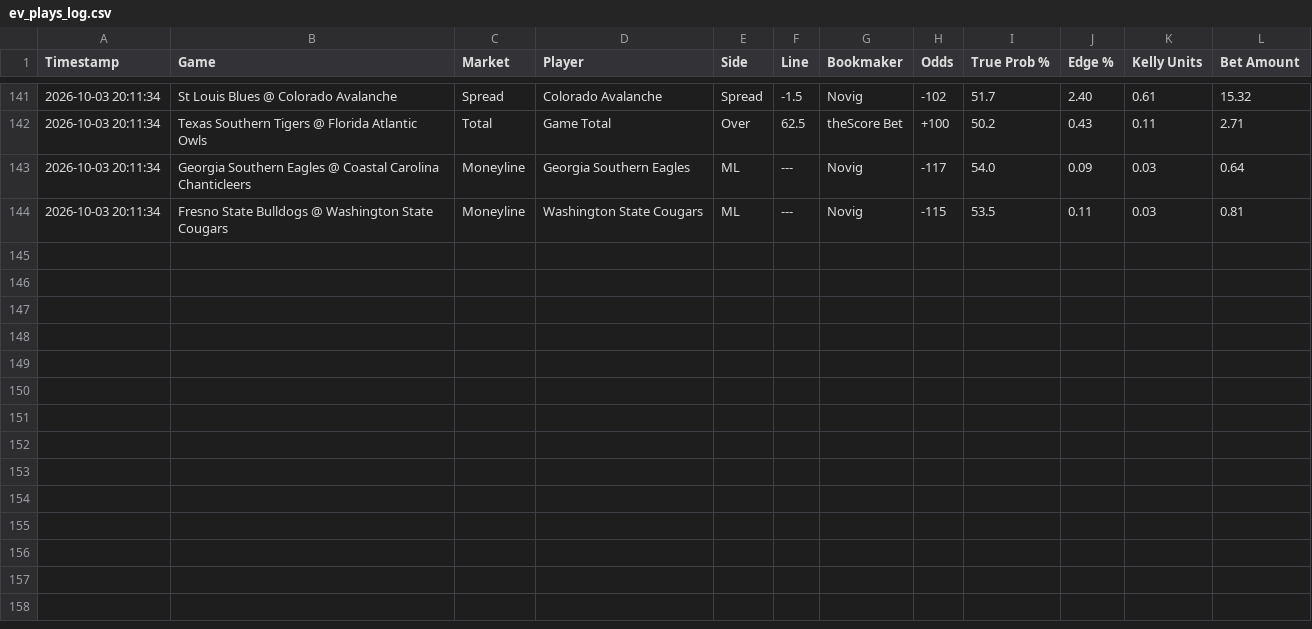
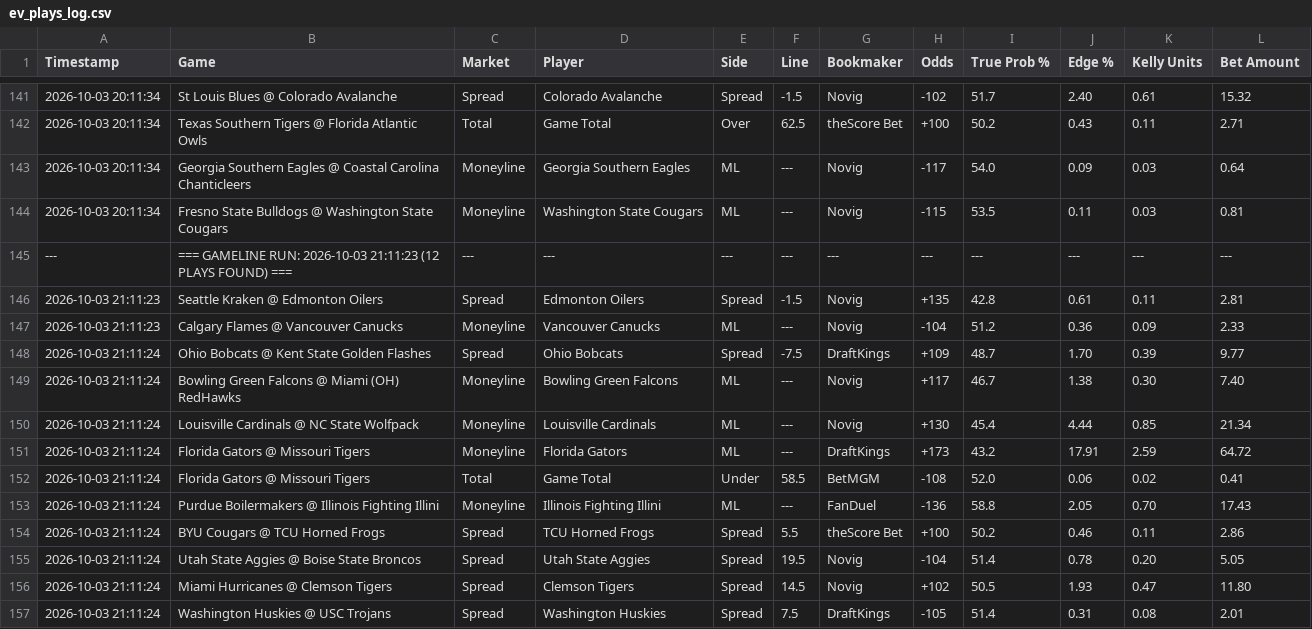
Before and after one commit to matthewmehl14-glitch/Game-Line-Pinny-Devig, a CSV file: ev_plays_log.csv, drawn as a sheet; only a part is shown, gaps mark what is left out.

Commit message:
Auto-log new game line EV plays

```diff
--- a/ev_plays_log.csv
+++ b/ev_plays_log.csv
@@ -144 +144,14 @@ Timestamp,Game,Market,Player,Side,Line,Bookmaker,Odds,True Prob %,Edge %,Kelly U
 2026-10-03 20:11:34,Fresno State Bulldogs @ Washington State Cougars,Moneyline,Washington State Cougars,ML,---,Novig,-115,53.5,0.11,0.03,0.81
+---,=== GAMELINE RUN: 2026-10-03 21:11:23 (12 PLAYS FOUND) ===,---,---,---,---,---,---,---,---,---,---
+2026-10-03 21:11:23,Seattle Kraken @ Edmonton Oilers,Spread,Edmonton Oilers,Spread,-1.5,Novig,+135,42.8,0.61,0.11,2.81
+2026-10-03 21:11:23,Calgary Flames @ Vancouver Canucks,Moneyline,Vancouver Canucks,ML,---,Novig,-104,51.2,0.36,0.09,2.33
+2026-10-03 21:11:24,Ohio Bobcats @ Kent State Golden Flashes,Spread,Ohio Bobcats,Spread,-7.5,DraftKings,+109,48.7,1.70,0.39,9.77
+2026-10-03 21:11:24,Bowling Green Falcons @ Miami (OH) RedHawks,Moneyline,Bowling Green Falcons,ML,---,Novig,+117,46.7,1.38,0.30,7.40
+2026-10-03 21:11:24,Louisville Cardinals @ NC State Wolfpack,Moneyline,Louisville Cardinals,ML,---,Novig,+130,45.4,4.44,0.85,21.34
+2026-10-03 21:11:24,Florida Gators @ Missouri Tigers,Moneyline,Florida Gators,ML,---,DraftKings,+173,43.2,17.91,2.59,64.72
+2026-10-03 21:11:24,Florida Gators @ Missouri Tigers,Total,Game Total,Under,58.5,BetMGM,-108,52.0,0.06,0.02,0.41
+2026-10-03 21:11:24,Purdue Boilermakers @ Illinois Fighting Illini,Moneyline,Illinois Fighting Illini,ML,---,FanDuel,-136,58.8,2.05,0.70,17.43
+2026-10-03 21:11:24,BYU Cougars @ TCU Horned Frogs,Spread,TCU Horned Frogs,Spread,5.5,theScore Bet,+100,50.2,0.46,0.11,2.86
+2026-10-03 21:11:24,Utah State Aggies @ Boise State Broncos,Spread,Utah State Aggies,Spread,19.5,Novig,-104,51.4,0.78,0.20,5.05
+2026-10-03 21:11:24,Miami Hurricanes @ Clemson Tigers,Spread,Clemson Tigers,Spread,14.5,Novig,+102,50.5,1.93,0.47,11.80
+2026-10-03 21:11:24,Washington Huskies @ USC Trojans,Spread,Washington Huskies,Spread,7.5,DraftKings,-105,51.4,0.31,0.08,2.01
```
